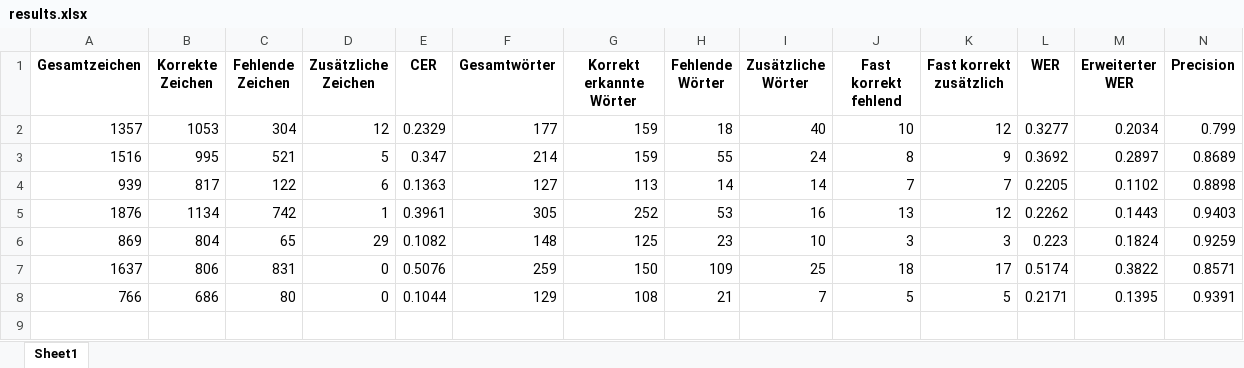
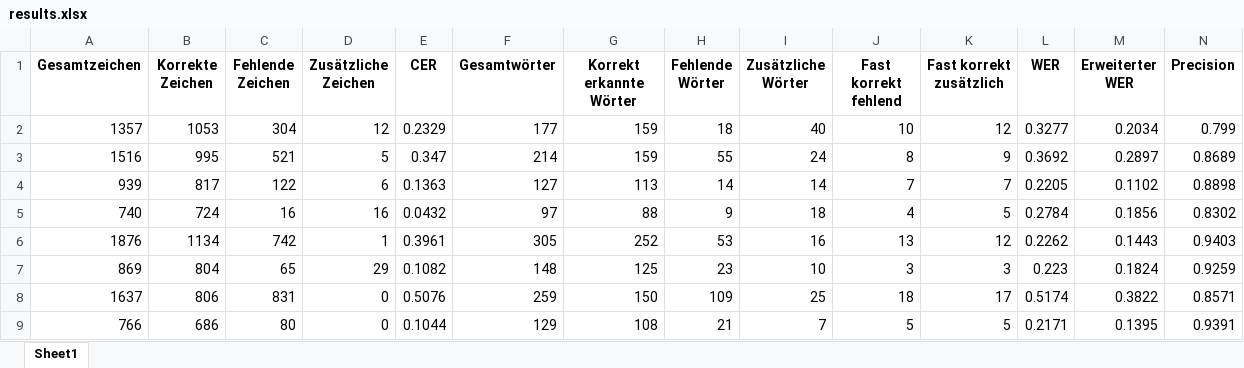
Before and after one commit to RichardBenndorf/diplomarbeitV2-RichardBenndorf, an Excel workbook: model/Auswertung/mehrspaltiges Layout/Ergebnis_Qwen/results.xlsx, sheet Sheet1, drawn as a sheet; only a part is shown; values as stored, in another font and other column widths than the file's, no borders; rows hold the shown columns only; the diff names each change by its address in the sheet, - before the commit and + after, or states it on an @@ line.

```diff
--- a/model/Auswertung/mehrspaltiges Layout/Ergebnis_Qwen/results.xlsx (sheet Sheet1)
+++ b/model/Auswertung/mehrspaltiges Layout/Ergebnis_Qwen/results.xlsx (sheet Sheet1)
+row 5: 740 | 724 | 16 | 16 | 0.0432 | 97 | 88 | 9 | 18 | 4 | 5 | 0.2784 | 0.1856 | 0.8302
```
Also changed, not shown: model/Auswertung/mehrspaltiges Layout/Ergebnis_Docling/results.xlsx, model/Auswertung/mehrspaltiges Layout/Ergebnis_GotOcr/results.xlsx, 52 other files.
